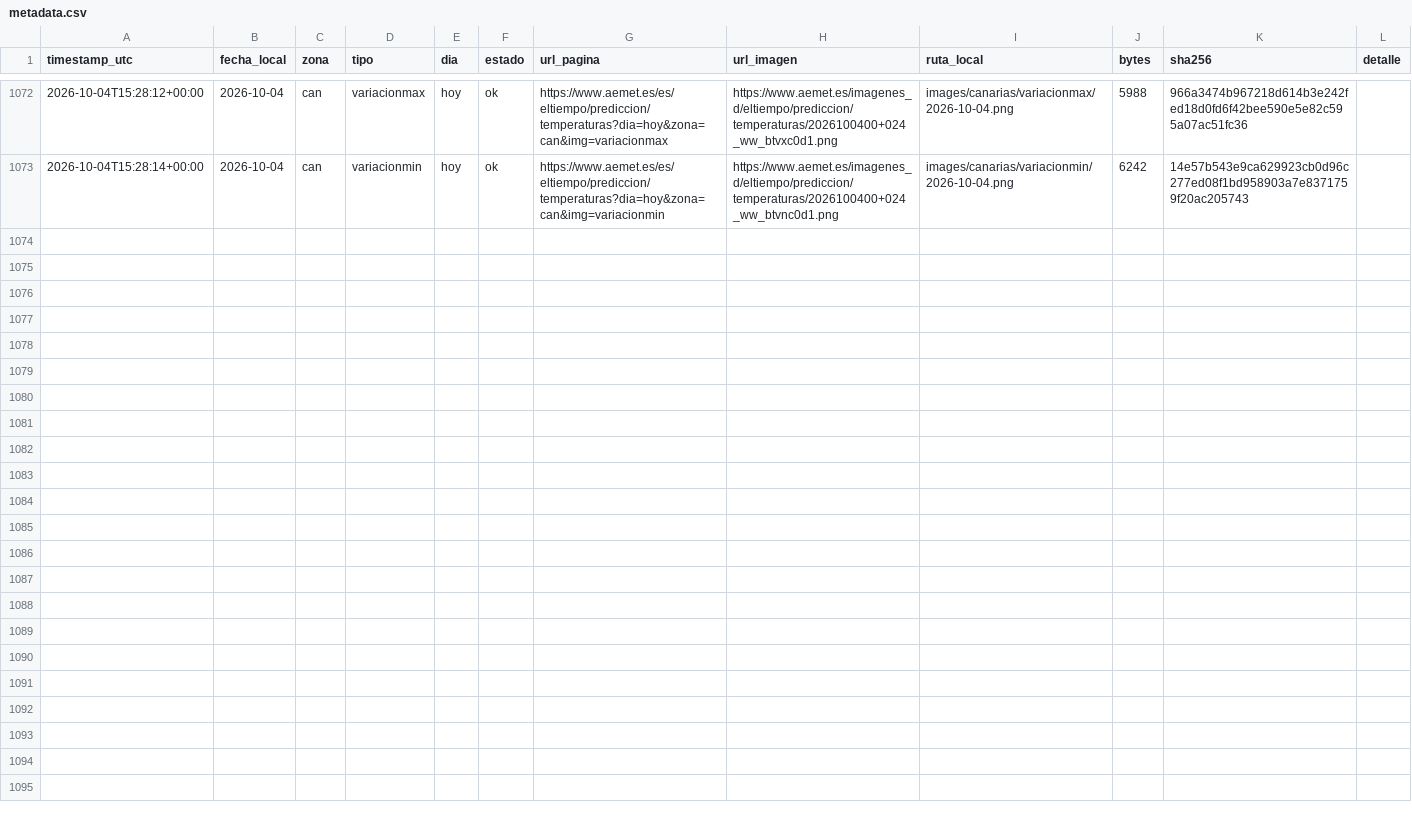
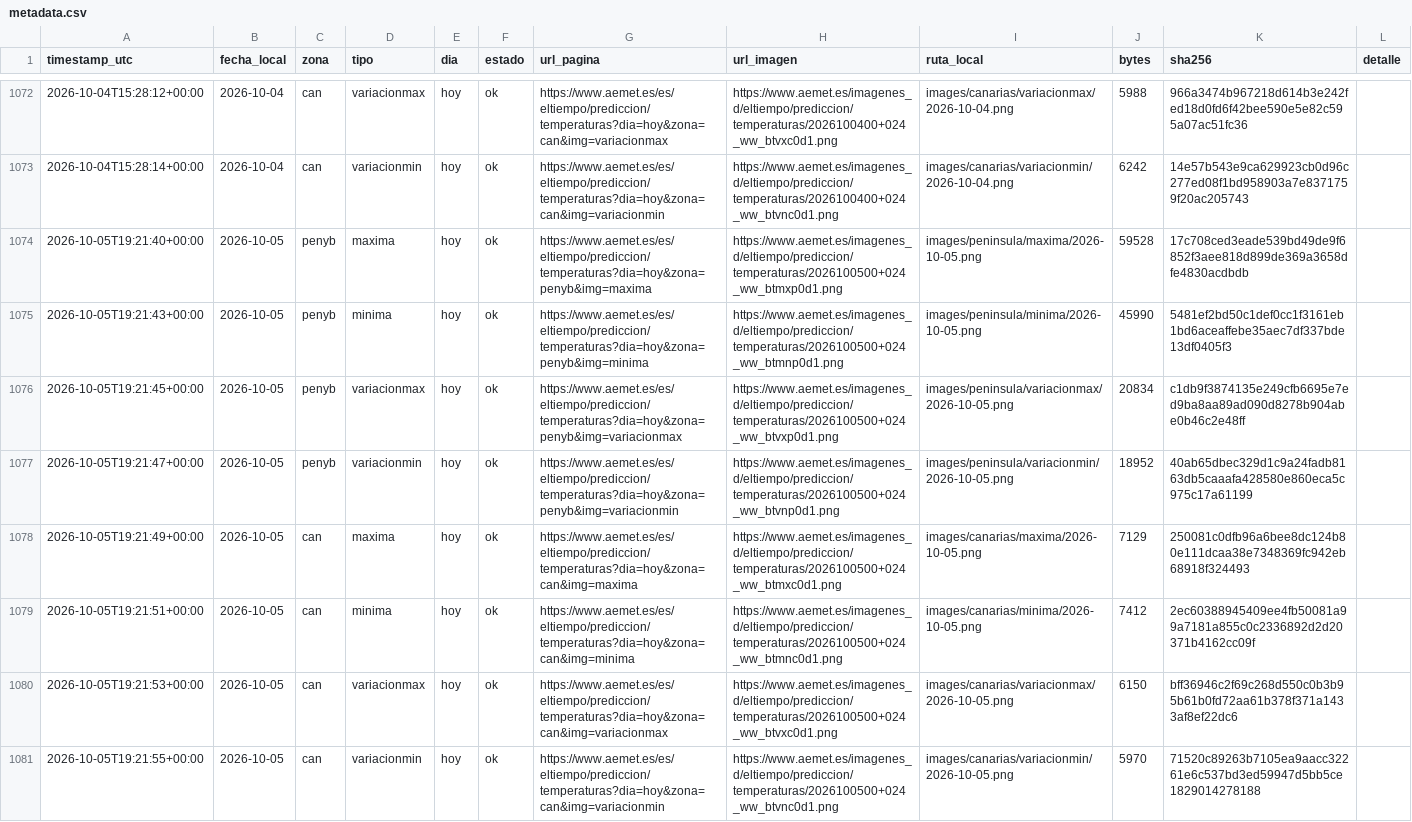
Before and after one commit to prestigyo/refugio-climatico, a CSV file: aemet-temperaturas/metadata.csv, drawn as a sheet; only a part is shown, gaps mark what is left out.

```diff
--- a/aemet-temperaturas/metadata.csv
+++ b/aemet-temperaturas/metadata.csv
@@ -1073 +1073,9 @@ timestamp_utc,fecha_local,zona,tipo,dia,estado,url_pagina,url_imagen,ruta_local,
 2026-10-04T15:28:14+00:00,2026-10-04,can,variacionmin,hoy,ok,https://www.aemet.es/es/eltiempo/prediccion/temperaturas?dia=hoy&zona=can&img=variacionmin,https://www.aemet.es/imagenes_d/eltiempo/prediccion/temperaturas/2026100400+024_ww_btvnc0d1.png,images/canarias/variacionmin/2026-10-04.png,6242,14e57b543e9ca629923cb0d96c277ed08f1bd958903a7e8371759f20ac205743,
+2026-10-05T19:21:40+00:00,2026-10-05,penyb,maxima,hoy,ok,https://www.aemet.es/es/eltiempo/prediccion/temperaturas?dia=hoy&zona=penyb&img=maxima,https://www.aemet.es/imagenes_d/eltiempo/prediccion/temperaturas/2026100500+024_ww_btmxp0d1.png,images/peninsula/maxima/2026-10-05.png,59528,17c708ced3eade539bd49de9f6852f3aee818d899de369a3658dfe4830acdbdb,
+2026-10-05T19:21:43+00:00,2026-10-05,penyb,minima,hoy,ok,https://www.aemet.es/es/eltiempo/prediccion/temperaturas?dia=hoy&zona=penyb&img=minima,https://www.aemet.es/imagenes_d/eltiempo/prediccion/temperaturas/2026100500+024_ww_btmnp0d1.png,images/peninsula/minima/2026-10-05.png,45990,5481ef2bd50c1def0cc1f3161eb1bd6aceaffebe35aec7df337bde13df0405f3,
+2026-10-05T19:21:45+00:00,2026-10-05,penyb,variacionmax,hoy,ok,https://www.aemet.es/es/eltiempo/prediccion/temperaturas?dia=hoy&zona=penyb&img=variacionmax,https://www.aemet.es/imagenes_d/eltiempo/prediccion/temperaturas/2026100500+024_ww_btvxp0d1.png,images/peninsula/variacionmax/2026-10-05.png,20834,c1db9f3874135e249cfb6695e7ed9ba8aa89ad090d8278b904abe0b46c2e48ff,
+2026-10-05T19:21:47+00:00,2026-10-05,penyb,variacionmin,hoy,ok,https://www.aemet.es/es/eltiempo/prediccion/temperaturas?dia=hoy&zona=penyb&img=variacionmin,https://www.aemet.es/imagenes_d/eltiempo/prediccion/temperaturas/2026100500+024_ww_btvnp0d1.png,images/peninsula/variacionmin/2026-10-05.png,18952,40ab65dbec329d1c9a24fadb8163db5caaafa428580e860eca5c975c17a61199,
+2026-10-05T19:21:49+00:00,2026-10-05,can,maxima,hoy,ok,https://www.aemet.es/es/eltiempo/prediccion/temperaturas?dia=hoy&zona=can&img=maxima,https://www.aemet.es/imagenes_d/eltiempo/prediccion/temperaturas/2026100500+024_ww_btmxc0d1.png,images/canarias/maxima/2026-10-05.png,7129,250081c0dfb96a6bee8dc124b80e111dcaa38e7348369fc942eb68918f324493,
+2026-10-05T19:21:51+00:00,2026-10-05,can,minima,hoy,ok,https://www.aemet.es/es/eltiempo/prediccion/temperaturas?dia=hoy&zona=can&img=minima,https://www.aemet.es/imagenes_d/eltiempo/prediccion/temperaturas/2026100500+024_ww_btmnc0d1.png,images/canarias/minima/2026-10-05.png,7412,2ec60388945409ee4fb50081a99a7181a855c0c2336892d2d20371b4162cc09f,
+2026-10-05T19:21:53+00:00,2026-10-05,can,variacionmax,hoy,ok,https://www.aemet.es/es/eltiempo/prediccion/temperaturas?dia=hoy&zona=can&img=variacionmax,https://www.aemet.es/imagenes_d/eltiempo/prediccion/temperaturas/2026100500+024_ww_btvxc0d1.png,images/canarias/variacionmax/2026-10-05.png,6150,bff36946c2f69c268d550c0b3b95b61b0fd72aa61b378f371a1433af8ef22dc6,
+2026-10-05T19:21:55+00:00,2026-10-05,can,variacionmin,hoy,ok,https://www.aemet.es/es/eltiempo/prediccion/temperaturas?dia=hoy&zona=can&img=variacionmin,https://www.aemet.es/imagenes_d/eltiempo/prediccion/temperaturas/2026100500+024_ww_btvnc0d1.png,images/canarias/variacionmin/2026-10-05.png,5970,71520c89263b7105ea9aacc32261e6c537bd3ed59947d5bb5ce1829014278188,
```
Also changed, not shown: 9 other files.
